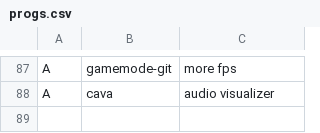
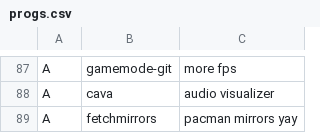
Before and after one commit to GabriWar/LARBS, a CSV file: progs.csv, drawn as a sheet; only a part is shown, gaps mark what is left out; the diff names each change by its address in the sheet, - before the commit and + after, or states it on an @@ line.

Commit message:
added fetchmirrors

```diff
--- a/progs.csv
+++ b/progs.csv
+row 89: A | fetchmirrors | pacman mirrors yay
```
